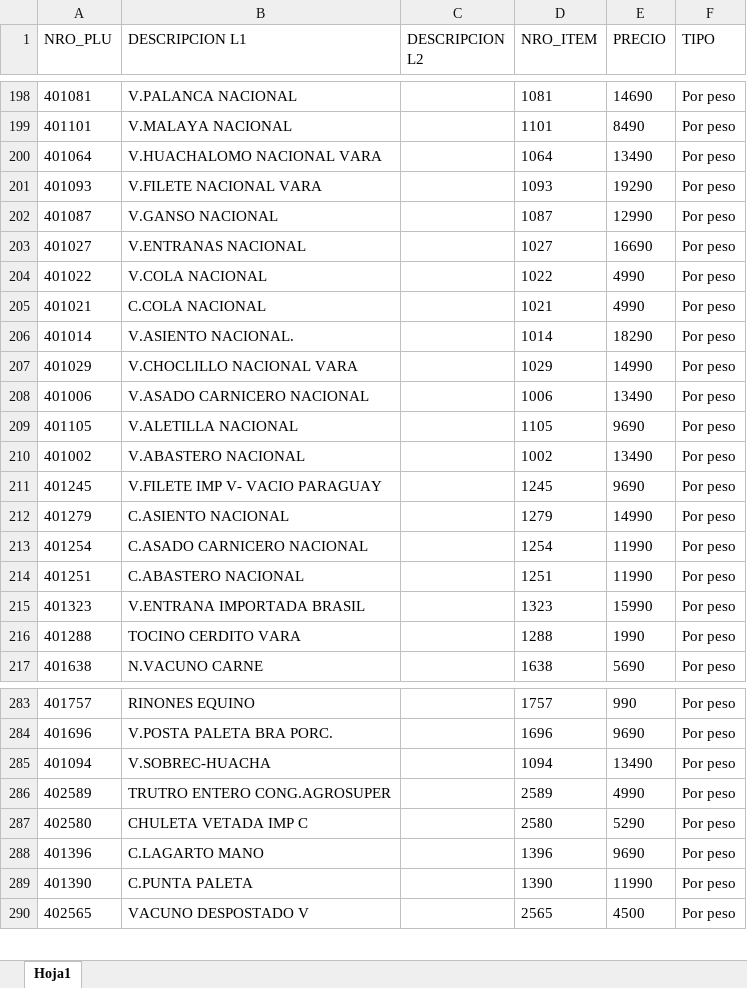
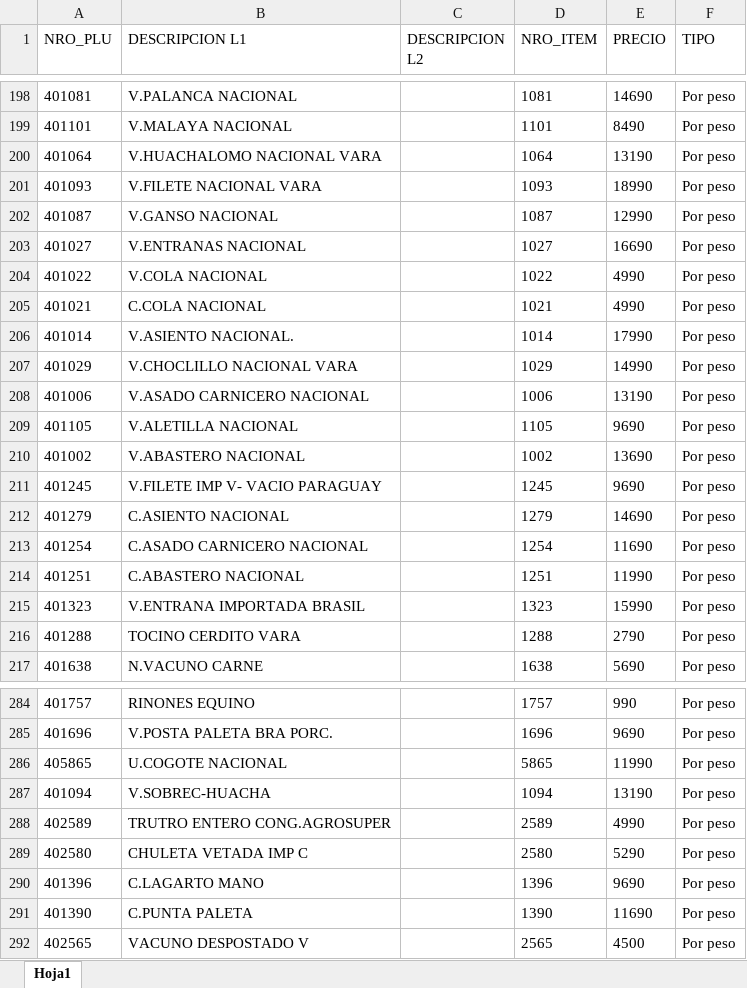
Before and after one commit to gazoomoskovitz/cugatappas, an Excel workbook: MaestraPLU_Carniceria.xlsx, sheet Hoja1, drawn as a sheet; only a part is shown, gaps mark what is left out; values as stored, in another font and other column widths than the file's, no borders; addresses are those after the commit; the diff covers the shown part only; the diff names each change by its address in the sheet, - before the commit and + after, or states it on an @@ line.

```diff
--- a/MaestraPLU_Carniceria.xlsx (sheet Hoja1)
+++ b/MaestraPLU_Carniceria.xlsx (sheet Hoja1)
-E200 (PRECIO): 13490
+E200 (PRECIO): 13190
-E201 (PRECIO): 19290
+E201 (PRECIO): 18990
-E206 (PRECIO): 18290
+E206 (PRECIO): 17990
-E208 (PRECIO): 13490
+E208 (PRECIO): 13190
-E210 (PRECIO): 13490
+E210 (PRECIO): 13690
-E212 (PRECIO): 14990
+E212 (PRECIO): 14690
-E213 (PRECIO): 11990
+E213 (PRECIO): 11690
-E216 (PRECIO): 1990
+E216 (PRECIO): 2790
+row 286: 405865 | U.COGOTE NACIONAL |  | 5865 | 11990 | Por peso
-E287 (PRECIO): 13490
+E287 (PRECIO): 13190
-E291 (PRECIO): 11990
+E291 (PRECIO): 11690
```
Also changed, not shown: 1 added row and 59 edited cells elsewhere in this sheet, MaestraPLU_FFVV.xlsx, MaestraPLU_PPreparados.xlsx.
